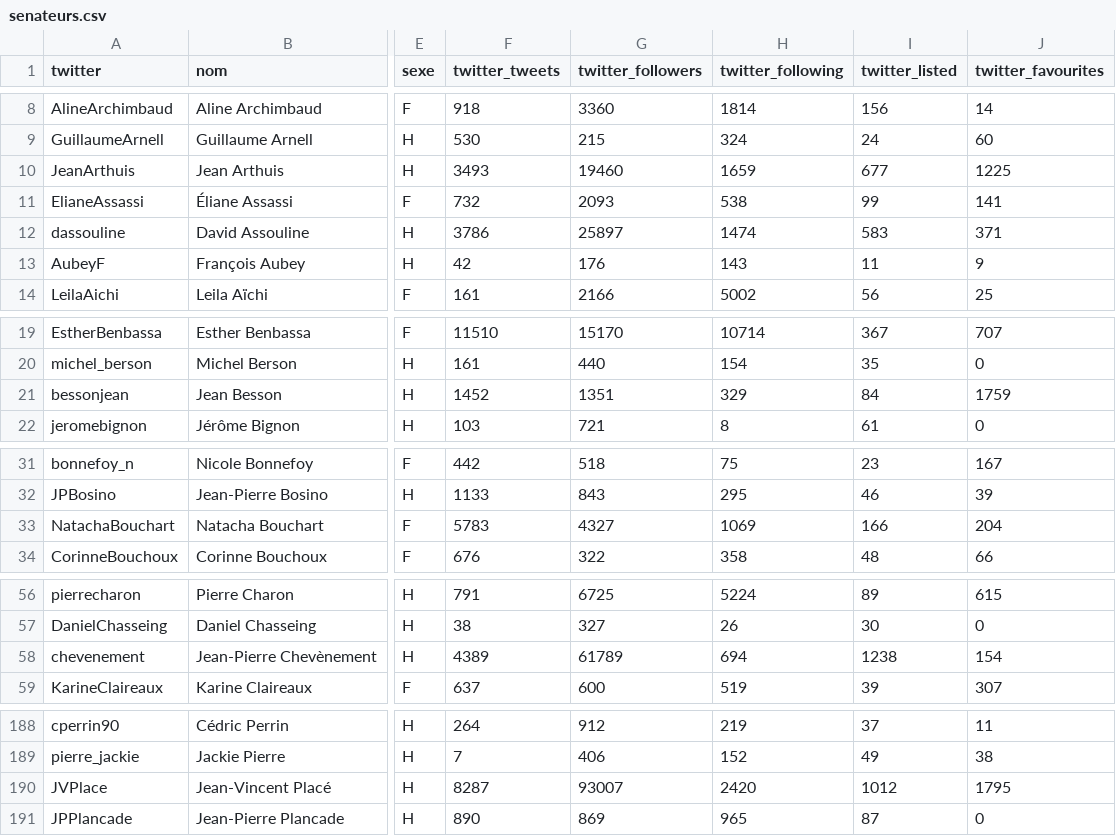
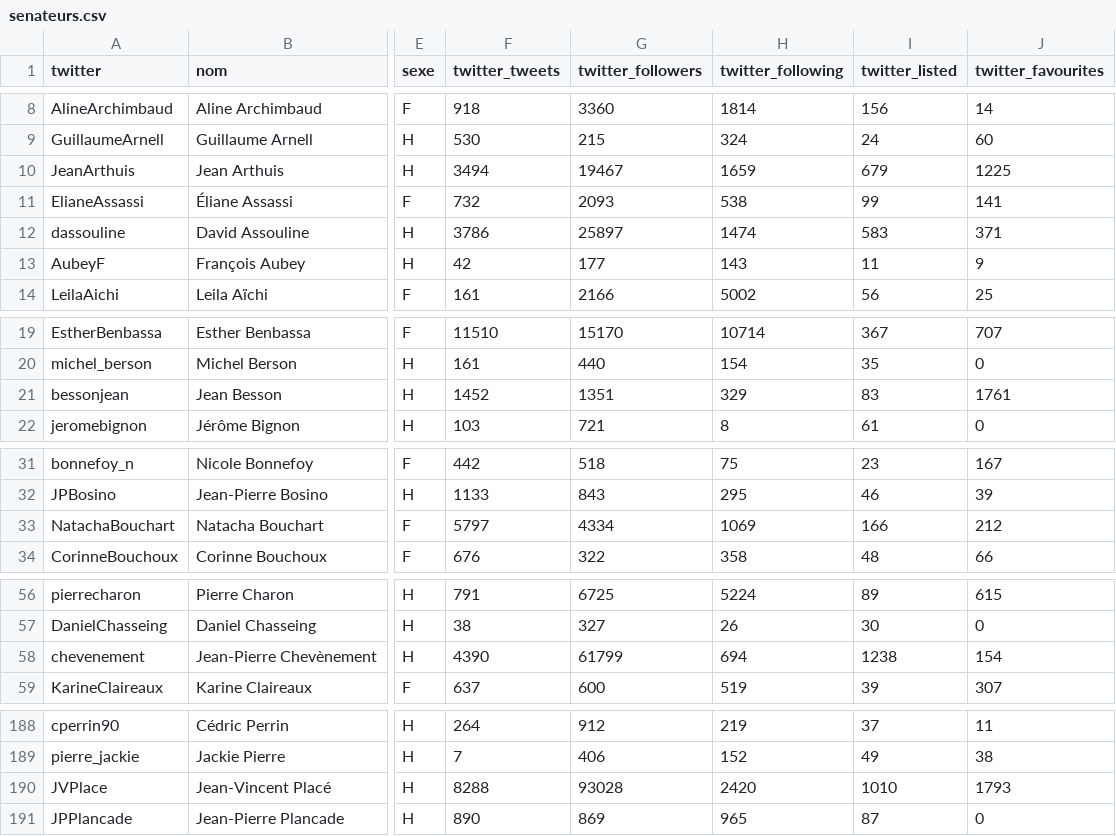
Before and after one commit to regardscitoyens/twitter-parlementaires, a CSV file: data/senateurs.csv, drawn as a sheet; only a part is shown, gaps mark what is left out; the diff covers the shown part only; the diff names each change by its address in the sheet, - before the commit and + after, or states it on an @@ line.

```diff
--- a/data/senateurs.csv
+++ b/data/senateurs.csv
-F10 (twitter_tweets): 3493
+F10 (twitter_tweets): 3494
-G10 (twitter_followers): 19460
+G10 (twitter_followers): 19467
-I10 (twitter_listed): 677
+I10 (twitter_listed): 679
-G13 (twitter_followers): 176
+G13 (twitter_followers): 177
-I21 (twitter_listed): 84
+I21 (twitter_listed): 83
-J21 (twitter_favourites): 1759
+J21 (twitter_favourites): 1761
-F33 (twitter_tweets): 5783
+F33 (twitter_tweets): 5797
-G33 (twitter_followers): 4327
+G33 (twitter_followers): 4334
-J33 (twitter_favourites): 204
+J33 (twitter_favourites): 212
-F58 (twitter_tweets): 4389
+F58 (twitter_tweets): 4390
-G58 (twitter_followers): 61789
+G58 (twitter_followers): 61799
-F190 (twitter_tweets): 8287
+F190 (twitter_tweets): 8288
-G190 (twitter_followers): 93007
+G190 (twitter_followers): 93028
-I190 (twitter_listed): 1012
+I190 (twitter_listed): 1010
-J190 (twitter_favourites): 1795
+J190 (twitter_favourites): 1793
```
Also changed, not shown: 5 edited cells elsewhere in this file, data/deputes.csv, 2 other files.
